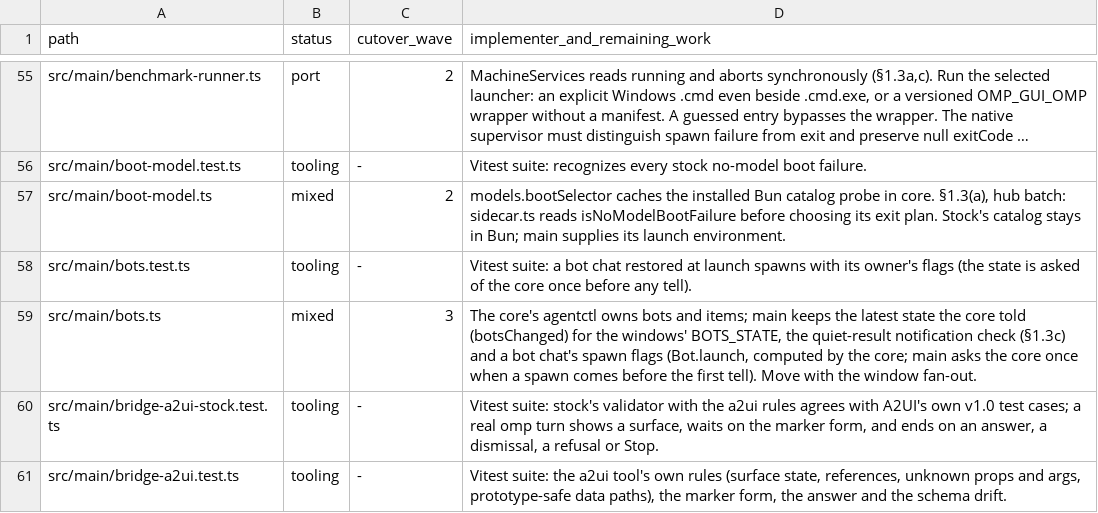
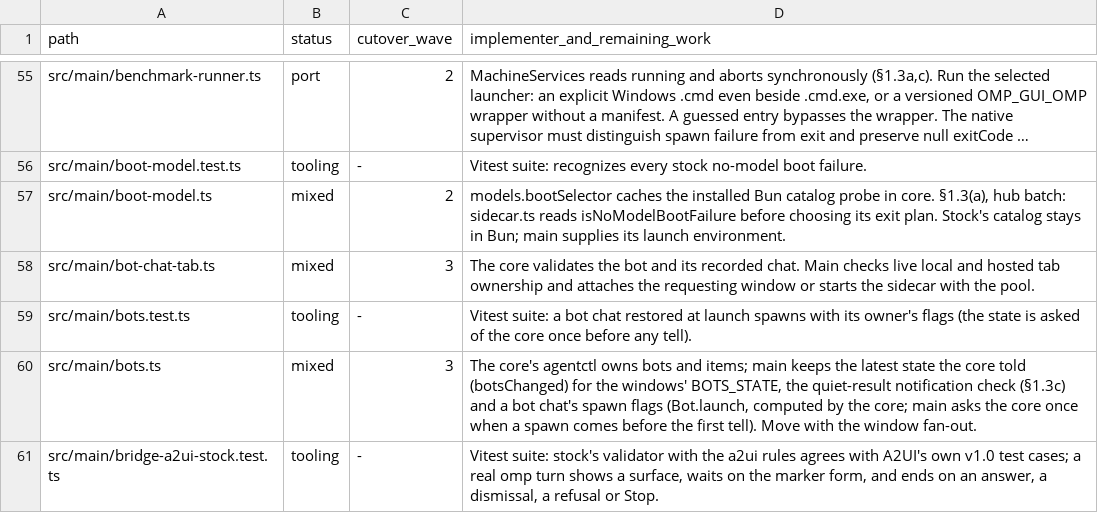
Before and after one commit to seuput-inc/ompdesk, a TSV file: docs/rust-inventory/root.tsv, drawn as a sheet; only a part is shown, gaps mark what is left out; the shorter side is filled out with more unchanged rows; long unchanged cells end in …; the diff names each change by its address in the sheet, - before the commit and + after, or states it on an @@ line.

Commit message:
feat(bots): bind local bot chat calls to their host-launched run
- Give only the dedicated desktop launch a single-use binding; never promote a restored or occupied tab.
- Recheck the source at the core and revoke it when the process or conversation changes.
- Keep legacy home delivery and approval policy unchanged.

(cherry picked from commit 37074f6e9f8b203a81e4a050dfbd798a0c08e6cf)

```diff
--- a/docs/rust-inventory/root.tsv
+++ b/docs/rust-inventory/root.tsv
+row 58: src/main/bot-chat-tab.ts | mixed | 3 | The core validates the bot and its recorded chat. Main checks live local and hosted tab ownership and attaches the requesting window or starts the sidecar with the pool.
```
Also changed, not shown: 53 other files.
